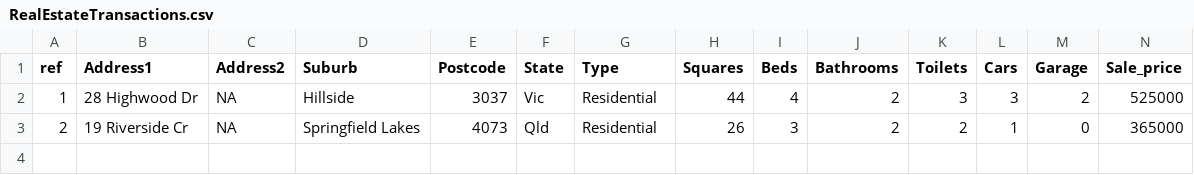
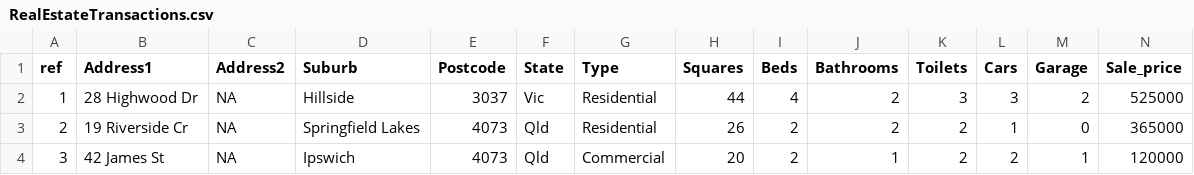
Before and after one commit to Patch582/9-Realestate, a CSV file: data/RealEstateTransactions.csv, drawn as a sheet; only a part is shown; rows hold the shown columns only; the diff names each change by its address in the sheet, - before the commit and + after, or states it on an @@ line.

Commit message:
added data lines

```diff
--- a/data/RealEstateTransactions.csv
+++ b/data/RealEstateTransactions.csv
-I3 (Beds): 3
+I3 (Beds): 2
+row 4: 3 | 42 James St | NA | Ipswich | 4073 | Qld | Commercial | 20 | 2 | 1 | 2 | 2 | 1 | 120000
```
